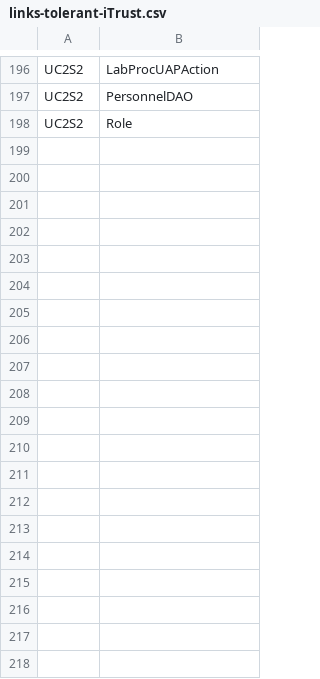
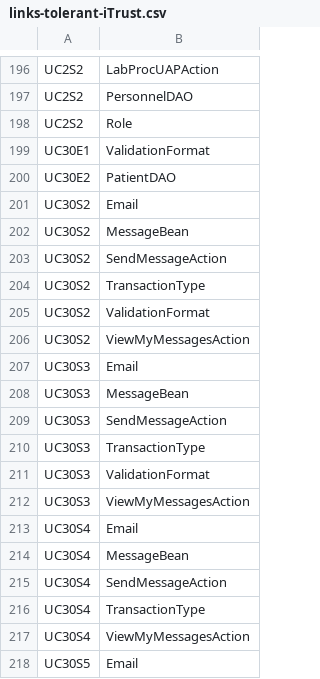
Before and after one commit to DarkMatter1217/verify-before-you-link, a CSV file: harness/runs/summary__qwen2.5-coder-14b__colab-l4__test/links-tolerant-iTrust.csv, drawn as a sheet; only a part is shown, gaps mark what is left out; the diff covers the shown part only.

```diff
--- a/harness/runs/summary__qwen2.5-coder-14b__colab-l4__test/links-tolerant-iTrust.csv
+++ b/harness/runs/summary__qwen2.5-coder-14b__colab-l4__test/links-tolerant-iTrust.csv
@@ -198 +198,21 @@ UC2S2,PersonnelDAO
 UC2S2,Role
+UC30E1,ValidationFormat
+UC30E2,PatientDAO
+UC30S2,Email
+UC30S2,MessageBean
+UC30S2,SendMessageAction
+UC30S2,TransactionType
+UC30S2,ValidationFormat
+UC30S2,ViewMyMessagesAction
+UC30S3,Email
+UC30S3,MessageBean
+UC30S3,SendMessageAction
+UC30S3,TransactionType
+UC30S3,ValidationFormat
+UC30S3,ViewMyMessagesAction
+UC30S4,Email
+UC30S4,MessageBean
+UC30S4,SendMessageAction
+UC30S4,TransactionType
+UC30S4,ViewMyMessagesAction
+UC30S5,Email
```
Also changed, not shown: 12 added rows elsewhere in this file, harness/runs/baseline__qwen2.5-coder-14b__colab-l4__test/decisions.csv, harness/runs/definition__qwen2.5-coder-14b__colab-l4__test/decisions.csv, 35 other files.
